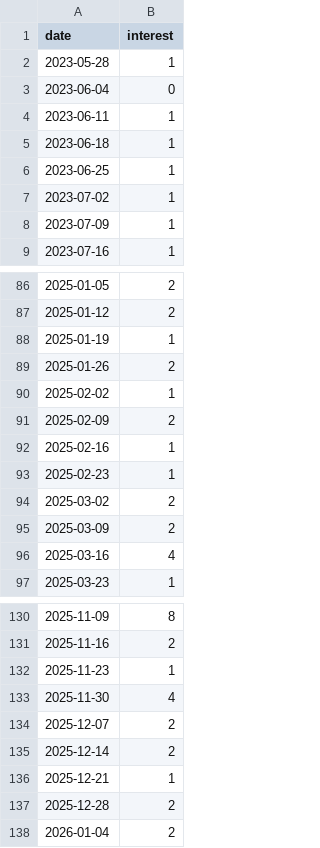
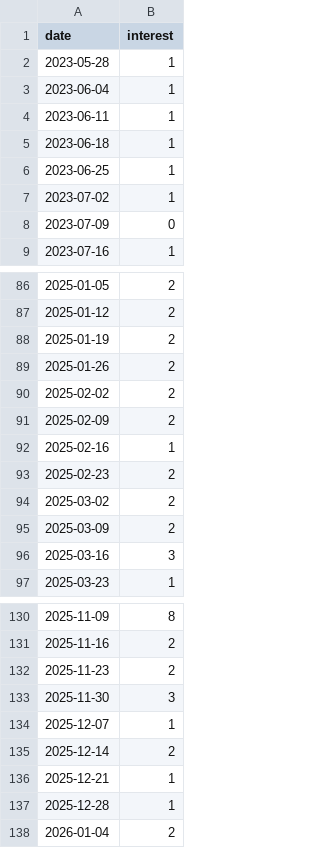
Before and after one commit to ZubayerOjhor/leonida-hype-index, a CSV file: data/raw/trends_bd.csv, drawn as a sheet; only a part is shown, gaps mark what is left out; the diff covers the shown part only.

```diff
--- a/data/raw/trends_bd.csv
+++ b/data/raw/trends_bd.csv
@@ -2,3 +2,3 @@ date,interest
 2023-05-28,1
-2023-06-04,0
+2023-06-04,1
 2023-06-11,1
@@ -7,3 +7,3 @@ date,interest
 2023-07-02,1
-2023-07-09,1
+2023-07-09,0
 2023-07-16,1
@@ -87,11 +87,11 @@ date,interest
 2025-01-12,2
-2025-01-19,1
+2025-01-19,2
 2025-01-26,2
-2025-02-02,1
+2025-02-02,2
 2025-02-09,2
 2025-02-16,1
-2025-02-23,1
+2025-02-23,2
 2025-03-02,2
 2025-03-09,2
-2025-03-16,4
+2025-03-16,3
 2025-03-23,1
@@ -131,8 +131,8 @@ date,interest
 2025-11-16,2
-2025-11-23,1
-2025-11-30,4
-2025-12-07,2
+2025-11-23,2
+2025-11-30,3
+2025-12-07,1
 2025-12-14,2
 2025-12-21,1
-2025-12-28,2
+2025-12-28,1
 2026-01-04,2
```
Also changed, not shown: 10 edited cells elsewhere in this file, data/raw/px_SPY.csv, data/raw/px_TTWO.csv, 4 other files.
